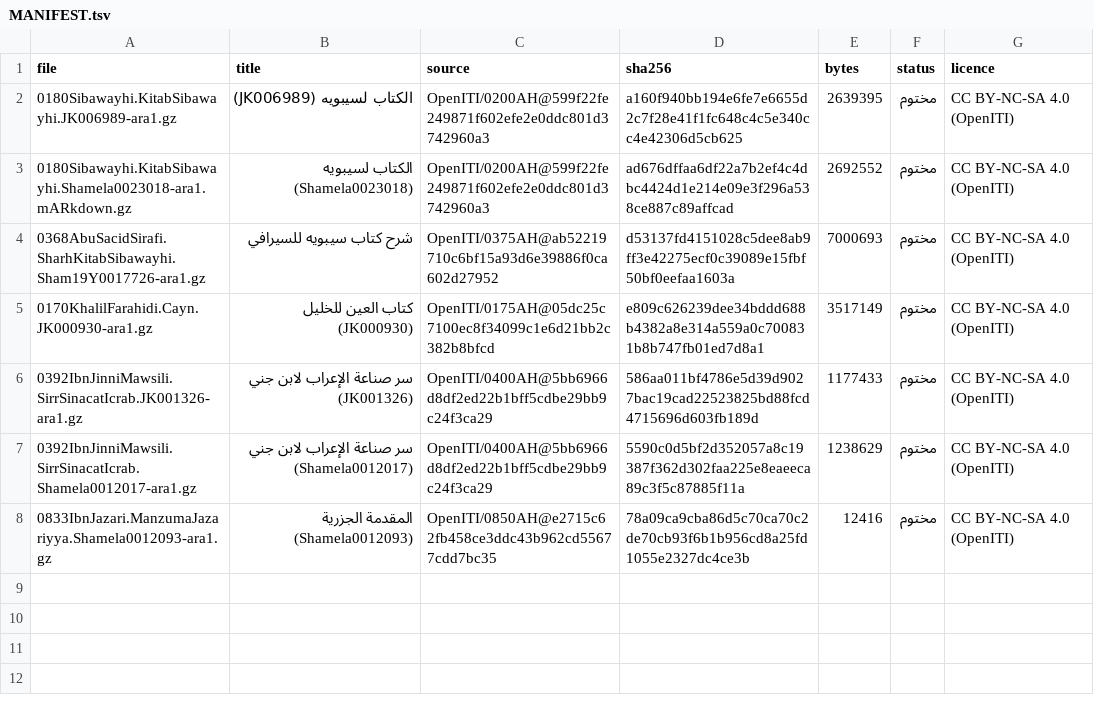
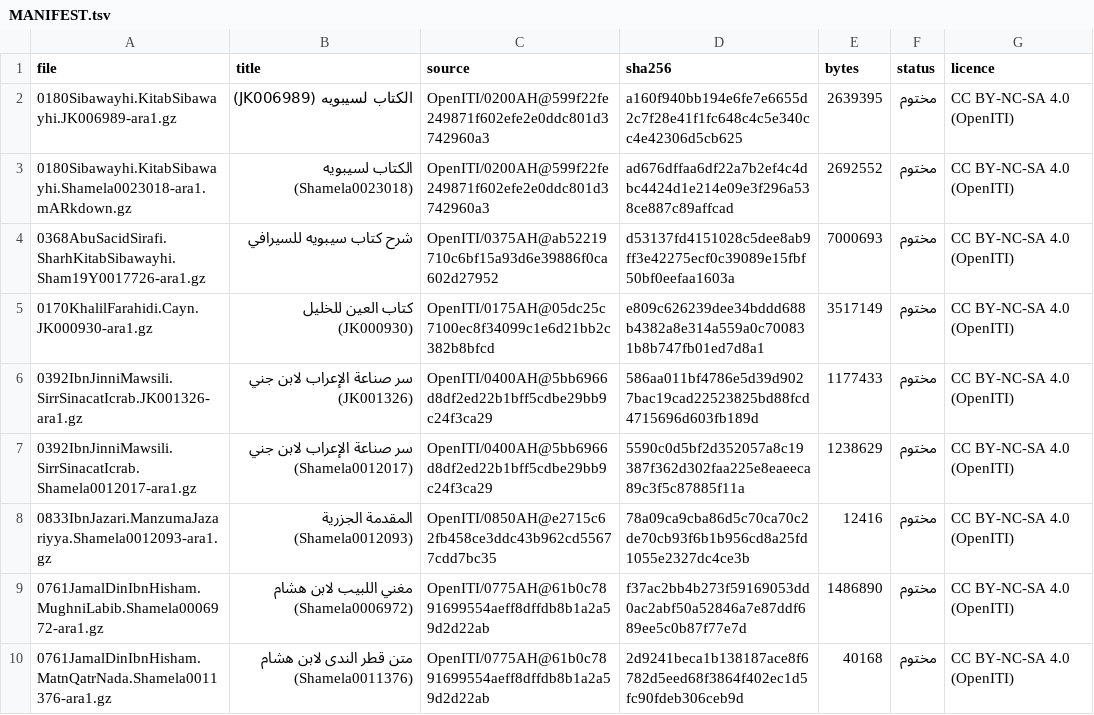
Before and after one commit to Saleh1967/Alghanem, a TSV file: corpora/kitab/MANIFEST.tsv, drawn as a sheet.

```diff
--- a/corpora/kitab/MANIFEST.tsv
+++ b/corpora/kitab/MANIFEST.tsv
@@ -8 +8,3 @@ file	title	source	sha256	bytes	status	licence
 0833IbnJazari.ManzumaJazariyya.Shamela0012093-ara1.gz	المقدمة الجزرية (Shamela0012093)	OpenITI/0850AH@e2715c62fb458ce3ddc43b962cd55677cdd7bc35	78a09ca9cba86d5c70ca70c2de70cb93f6b1b956cd8a25fd1055e2327dc4ce3b	12416	مختوم	CC BY-NC-SA 4.0 (OpenITI)
+0761JamalDinIbnHisham.MughniLabib.Shamela0006972-ara1.gz	مغني اللبيب لابن هشام (Shamela0006972)	OpenITI/0775AH@61b0c7891699554aeff8dffdb8b1a2a59d2d22ab	f37ac2bb4b273f59169053dd0ac2abf50a52846a7e87ddf689ee5c0b87f77e7d	1486890	مختوم	CC BY-NC-SA 4.0 (OpenITI)
+0761JamalDinIbnHisham.MatnQatrNada.Shamela0011376-ara1.gz	متن قطر الندى لابن هشام (Shamela0011376)	OpenITI/0775AH@61b0c7891699554aeff8dffdb8b1a2a59d2d22ab	2d9241beca1b138187ace8f6782d5eed68f3864f402ec1d5fc90fdeb306ceb9d	40168	مختوم	CC BY-NC-SA 4.0 (OpenITI)
```
Also changed, not shown: corpora/trial/MANIFEST.tsv, docs/protocol/khutuwat.tsv, 25 other files.
